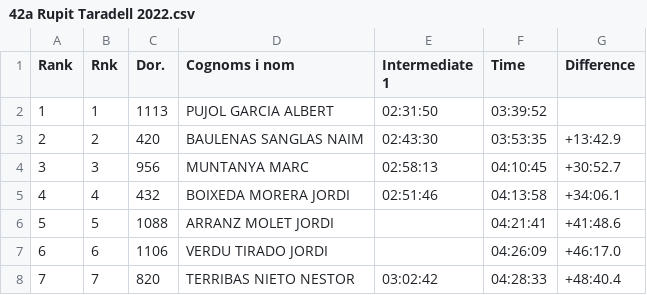
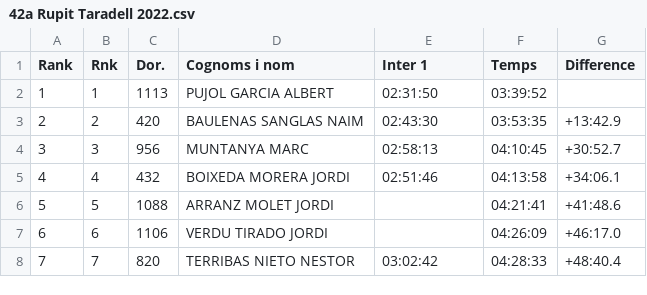
Before and after one commit to francescgmartin/RupitTaradellFans, a CSV file: data/42a Rupit Taradell 2022.csv, drawn as a sheet; only a part is shown.

```diff
--- a/data/42a Rupit Taradell 2022.csv
+++ b/data/42a Rupit Taradell 2022.csv
@@ -1,2 +1,2 @@
-Rank,Rnk,Dor.,Cognoms i nom,Intermediate 1,Time,Difference
+Rank,Rnk,Dor.,Cognoms i nom,Inter 1,Temps,Difference
 1,1,1113,PUJOL GARCIA ALBERT,02:31:50,03:39:52,
```
Also changed, not shown: data/34a Rupit Taradell 2013.csv, data/43a Rupit Taradell 2023.csv.
